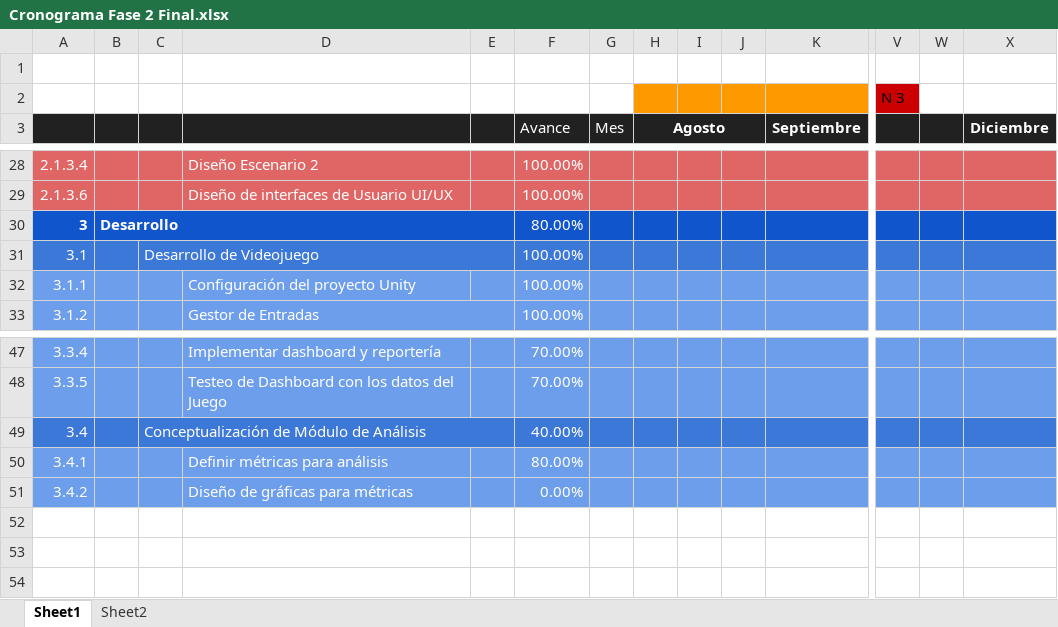
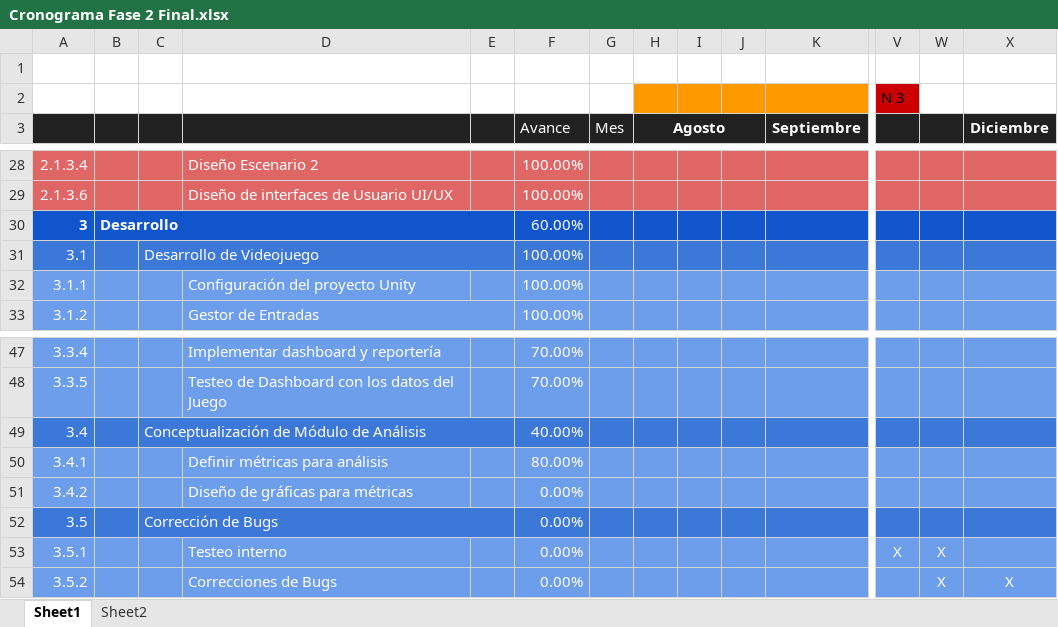
Before and after one commit to Margari2061/Capstone002D_grupo3_Simulacion_Incendios_Laborales, an Excel workbook: fase 2/evidencias proyecto/Documentacion/Cronograma Fase 2 Final.xlsx, sheet Sheet1, drawn as a sheet; only a part is shown, gaps mark what is left out; values as stored, in another font and other column widths than the file's, no borders; rows hold the shown columns only; the diff names each change by its address in the sheet, - before the commit and + after, or states it on an @@ line.

```diff
--- a/fase 2/evidencias proyecto/Documentacion/Cronograma Fase 2 Final.xlsx (sheet Sheet1)
+++ b/fase 2/evidencias proyecto/Documentacion/Cronograma Fase 2 Final.xlsx (sheet Sheet1)
-F30 (Avance): 80.00%
+F30 (Avance): 60.00%
+row 52: 3.5 |  | Corrección de Bugs |  |  | 0.00%
+row 53: 3.5.1 |  |  | Testeo interno |  | 0.00% |  |  |  |  |  | X | X
+row 54: 3.5.2 |  |  | Correcciones de Bugs |  | 0.00% |  |  |  |  |  |  | X | X
```
Also changed, not shown: 5 other files.
